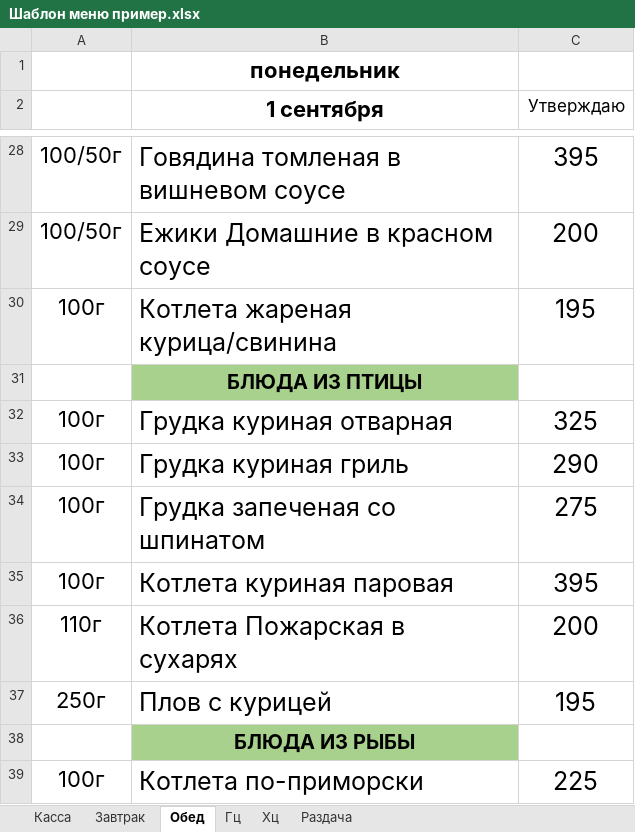
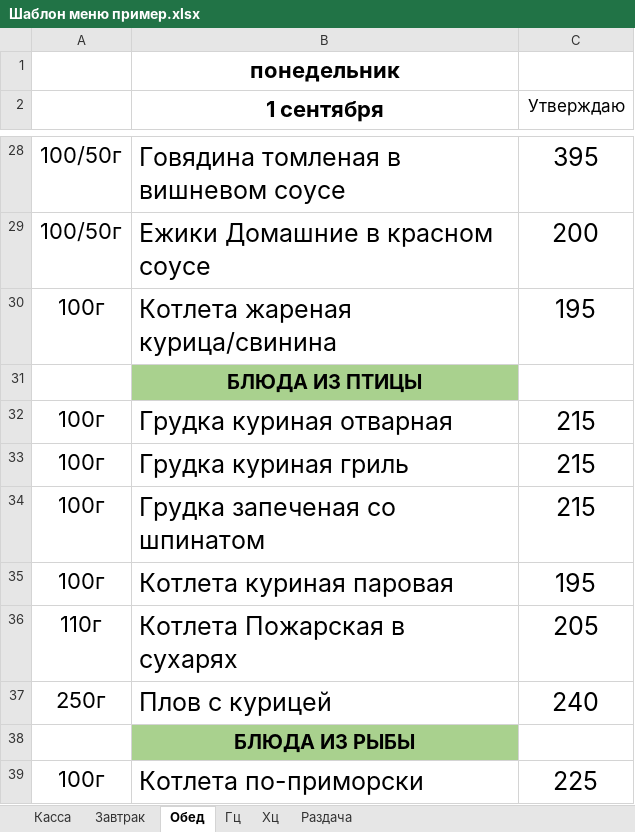
Before and after one commit to Katrinadevlop/Excel_menu, an Excel workbook: excel_menu_gui/templates/Шаблон меню пример.xlsx, sheet Обед, drawn as a sheet; only a part is shown, gaps mark what is left out; values as stored, in another font and other column widths than the file's, no borders; charts and pictures not drawn; the diff names each change by its address in the sheet, - before the commit and + after, or states it on an @@ line.

```diff
--- a/excel_menu_gui/templates/Шаблон меню пример.xlsx (sheet Обед)
+++ b/excel_menu_gui/templates/Шаблон меню пример.xlsx (sheet Обед)
-C32 (Утверждаю): 325
+C32 (Утверждаю): 215
-C33 (Утверждаю): 290
+C33 (Утверждаю): 215
-C34 (Утверждаю): 275
+C34 (Утверждаю): 215
-C35 (Утверждаю): 395
+C35 (Утверждаю): 195
-C36 (Утверждаю): 200
+C36 (Утверждаю): 205
-C37 (Утверждаю): 195
+C37 (Утверждаю): 240
```
Also changed, not shown: 2 other files.
